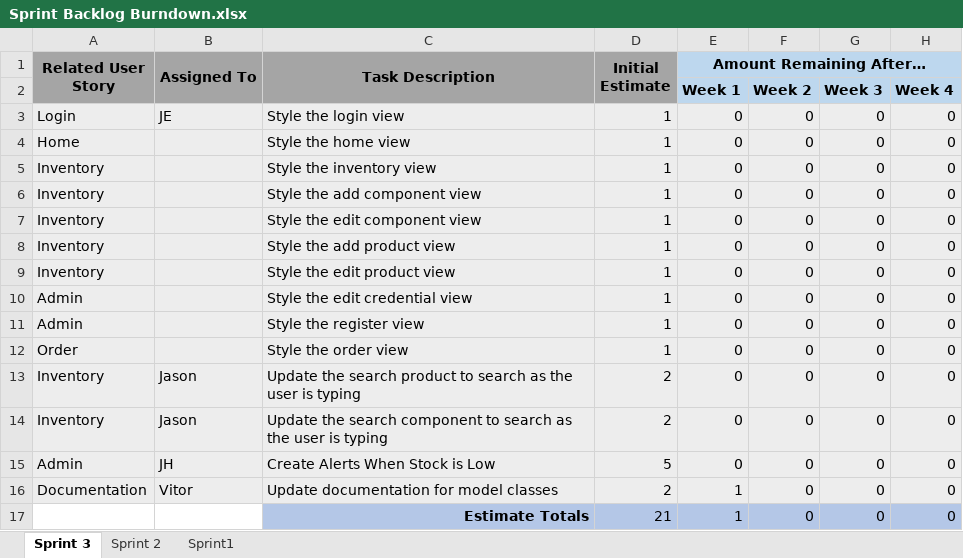
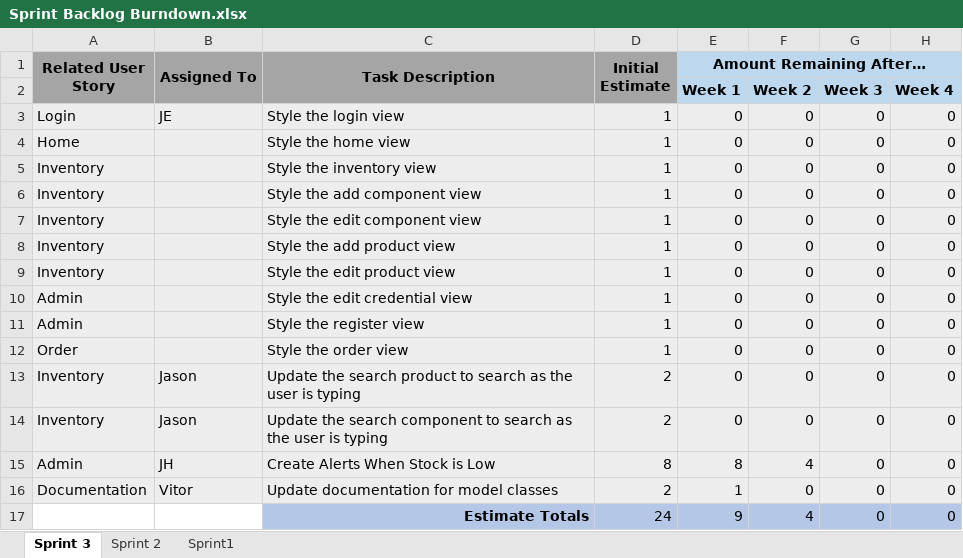
Before and after one commit to UWGDreamTeam/SE2Project, an Excel workbook: documentation/Sprint Backlog Burndown.xlsx, sheet Sprint 3, drawn as a sheet; values as stored, in another font and other column widths than the file's, no borders; charts and pictures not drawn; the diff names each change by its address in the sheet, - before the commit and + after, or states it on an @@ line.

Commit message:
Update Sprint Backlog
1) Updated sprint backlog to reflect my most up to date changes.

```diff
--- a/documentation/Sprint Backlog Burndown.xlsx (sheet Sprint 3)
+++ b/documentation/Sprint Backlog Burndown.xlsx (sheet Sprint 3)
-D15 (Initial Estimate): 5
+D15 (Initial Estimate): 8
-E15 (Amount Remaining After…): 0
+E15 (Amount Remaining After…): 8
-F15: 0
+F15: 4
-D17 (Initial Estimate): 21
+D17 (Initial Estimate): 24
-E17 (Amount Remaining After…): 1
+E17 (Amount Remaining After…): 9
-F17: 0
+F17: 4
```
Also changed, not shown: charts or pictures.
